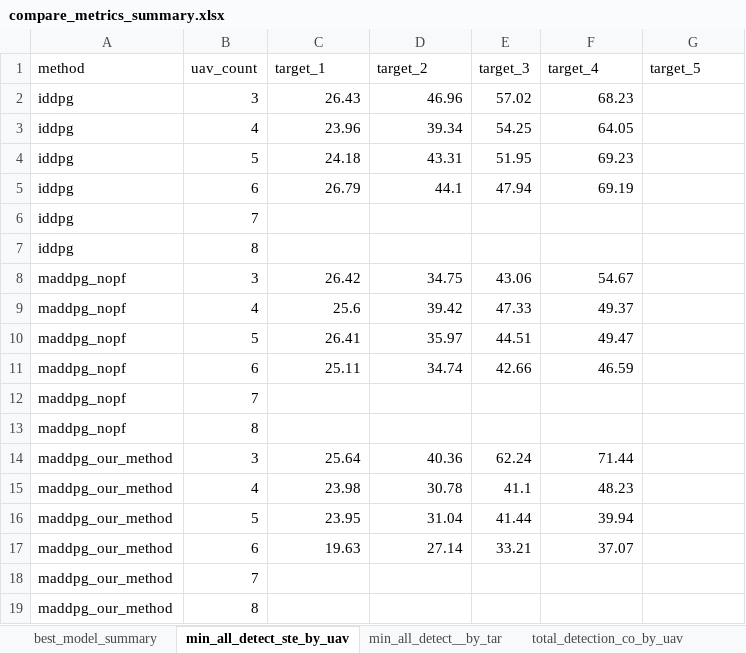
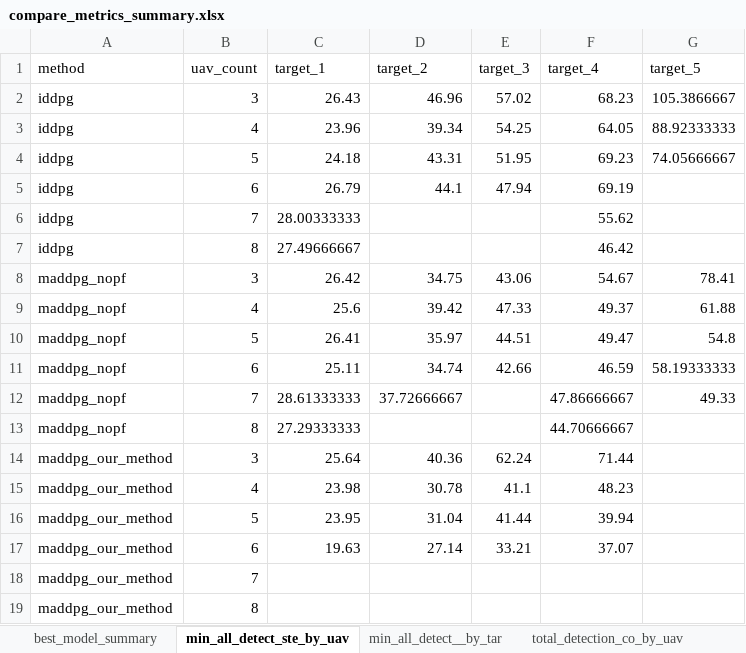
Before and after one commit to EngineerHumo/wrjjq, an Excel workbook: compare_metrics_summary.xlsx, sheet min_all_detect_ste_by_uav, drawn as a sheet; values as stored, in another font and other column widths than the file's, no borders; the diff names each change by its address in the sheet, - before the commit and + after, or states it on an @@ line.

```diff
--- a/compare_metrics_summary.xlsx (sheet min_all_detect_ste_by_uav)
+++ b/compare_metrics_summary.xlsx (sheet min_all_detect_ste_by_uav)
-G2 (target_5): (empty)
+G2 (target_5): 105.3866667
-G3 (target_5): (empty)
+G3 (target_5): 88.92333333
-G4 (target_5): (empty)
+G4 (target_5): 74.05666667
-C6 (target_1): (empty)
+C6 (target_1): 28.00333333
-F6 (target_4): (empty)
+F6 (target_4): 55.62
-C7 (target_1): (empty)
+C7 (target_1): 27.49666667
-F7 (target_4): (empty)
+F7 (target_4): 46.42
-G8 (target_5): (empty)
+G8 (target_5): 78.41
-G9 (target_5): (empty)
+G9 (target_5): 61.88
-G10 (target_5): (empty)
+G10 (target_5): 54.8
-G11 (target_5): (empty)
+G11 (target_5): 58.19333333
-C12 (target_1): (empty)
+C12 (target_1): 28.61333333
-D12 (target_2): (empty)
+D12 (target_2): 37.72666667
-F12 (target_4): (empty)
+F12 (target_4): 47.86666667
-G12 (target_5): (empty)
+G12 (target_5): 49.33
-C13 (target_1): (empty)
+C13 (target_1): 27.29333333
-F13 (target_4): (empty)
+F13 (target_4): 44.70666667
```
Also changed, not shown: sheet best_model_summary, sheet missing_entries, sheet min_all_detect__by_tar, sheet total_detection_by_tar, sheet coverage_effici_by_tar, sheet total_detection_co_by_uav, 1 more sheet, 14 other files.
